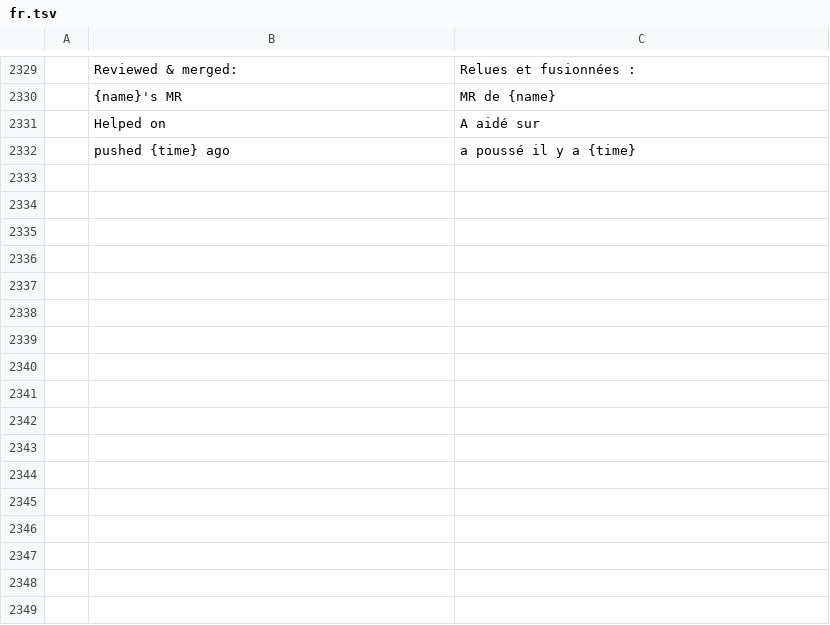
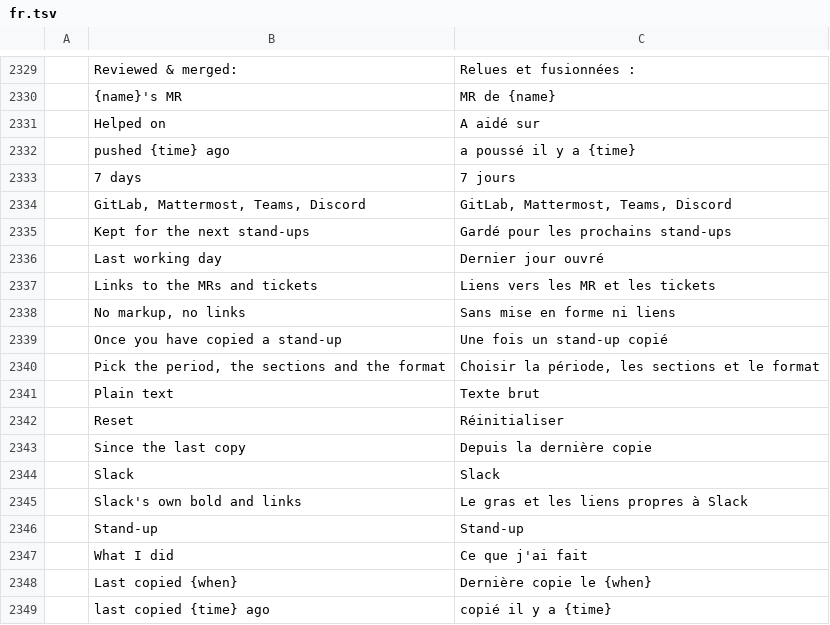
Before and after one commit to julien-langlois/gitlab-tracker, a TSV file: gitlab-tracker/i18n/fr.tsv, drawn as a sheet; only a part is shown, gaps mark what is left out; the diff names each change by its address in the sheet, - before the commit and + after, or states it on an @@ line.

Commit message:
feat(gui): a panel to pick the stand-up's period, sections and format

```diff
--- a/gitlab-tracker/i18n/fr.tsv
+++ b/gitlab-tracker/i18n/fr.tsv
+row 2333:  | 7 days | 7 jours
+row 2334:  | GitLab, Mattermost, Teams, Discord | GitLab, Mattermost, Teams, Discord
+row 2335:  | Kept for the next stand-ups | Gardé pour les prochains stand-ups
+row 2336:  | Last working day | Dernier jour ouvré
+row 2337:  | Links to the MRs and tickets | Liens vers les MR et les tickets
+row 2338:  | No markup, no links | Sans mise en forme ni liens
+row 2339:  | Once you have copied a stand-up | Une fois un stand-up copié
+row 2340:  | Pick the period, the sections and the format | Choisir la période, les sections et le format
+row 2341:  | Plain text | Texte brut
+row 2342:  | Reset | Réinitialiser
+row 2343:  | Since the last copy | Depuis la dernière copie
+row 2344:  | Slack | Slack
+row 2345:  | Slack's own bold and links | Le gras et les liens propres à Slack
+row 2346:  | Stand-up | Stand-up
+row 2347:  | What I did | Ce que j'ai fait
+row 2348:  | Last copied {when} | Dernière copie le {when}
+row 2349:  | last copied {time} ago | copié il y a {time}
```
Also changed, not shown: gitlab-tracker/i18n/de.tsv, gitlab-tracker/i18n/es.tsv, 7 other files.
